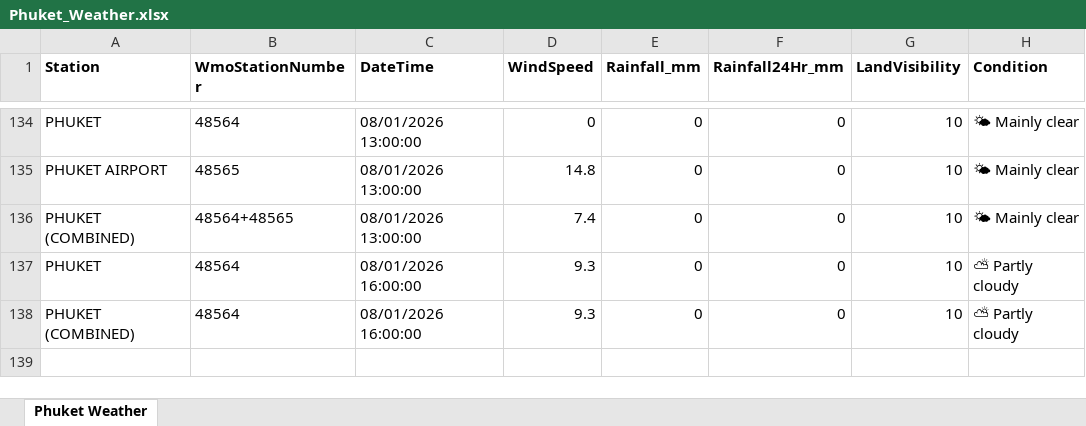
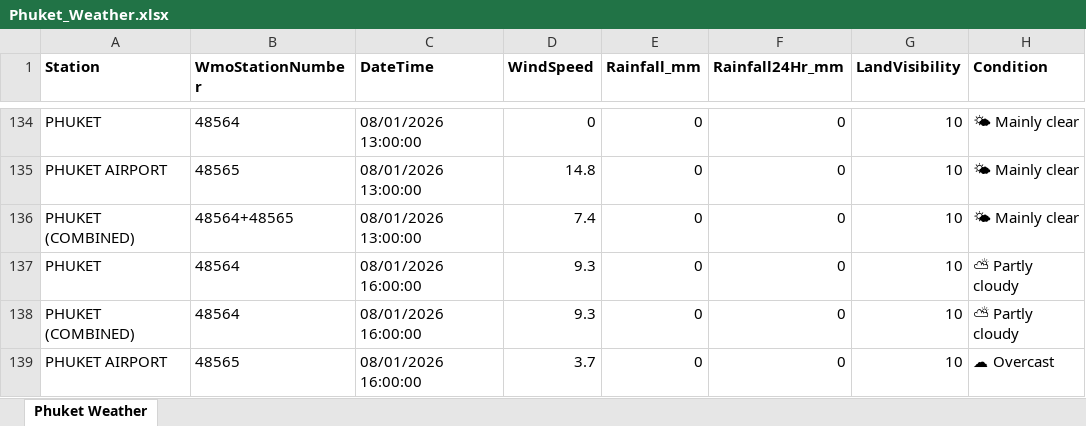
Before and after one commit to ankitrana90/my-phuket-weather-repo, an Excel workbook: Phuket_Weather.xlsx, sheet Phuket Weather, drawn as a sheet; only a part is shown, gaps mark what is left out; values as stored, in another font and other column widths than the file's, no borders; the diff names each change by its address in the sheet, - before the commit and + after, or states it on an @@ line.

```diff
--- a/Phuket_Weather.xlsx (sheet Phuket Weather)
+++ b/Phuket_Weather.xlsx (sheet Phuket Weather)
+row 139: PHUKET AIRPORT | 48565 | 08/01/2026 16:00:00 | 3.7 | 0 | 0 | 10 | ☁ Overcast
```
